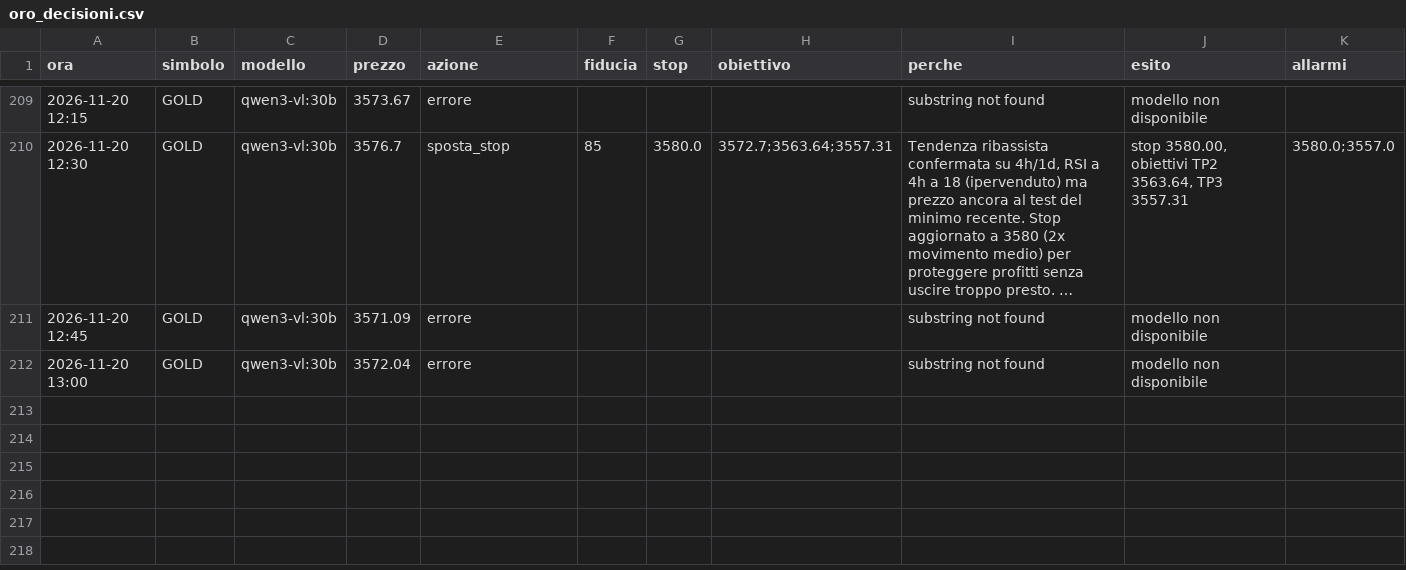
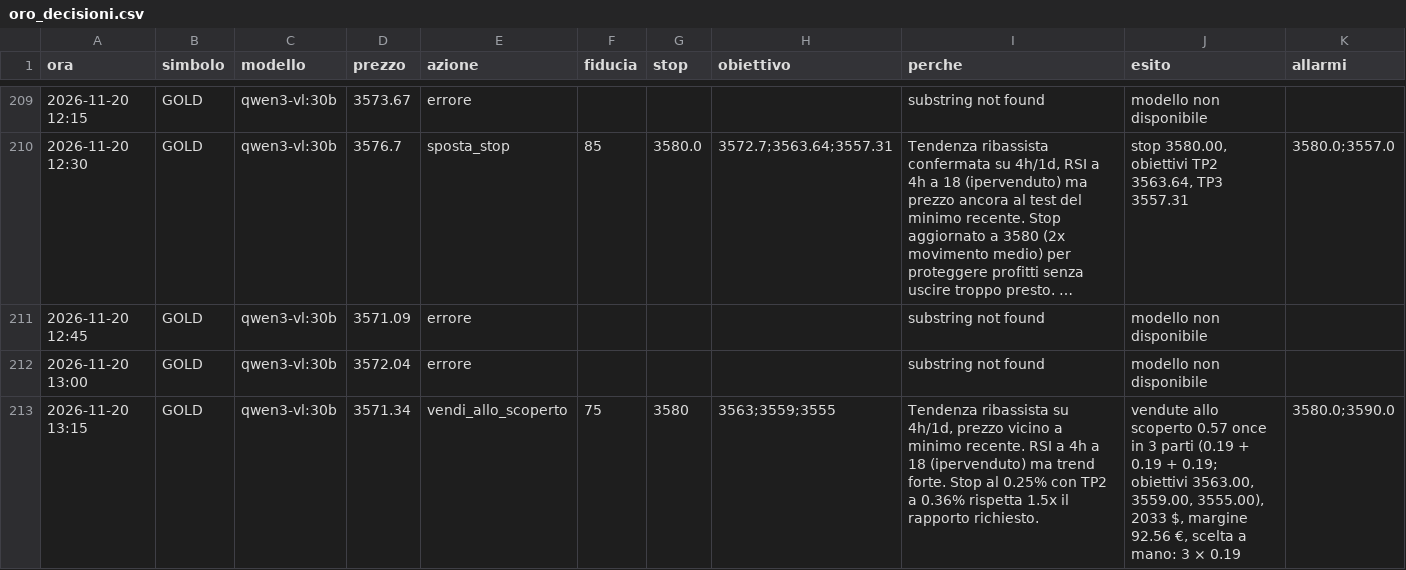
Before and after one commit to elfacvndo/timestral-bot, a CSV file: logs/oro_decisioni.csv, drawn as a sheet; only a part is shown, gaps mark what is left out; long unchanged cells end in …; the diff names each change by its address in the sheet, - before the commit and + after, or states it on an @@ line.

Commit message:
oro 13:15 vendi_allo_scoperto

```diff
--- a/logs/oro_decisioni.csv
+++ b/logs/oro_decisioni.csv
+row 213: 2026-11-20 13:15 | GOLD | qwen3-vl:30b | 3571.34 | vendi_allo_scoperto | 75 | 3580 | 3563;3559;3555 | Tendenza ribassista su 4h/1d, prezzo vicino a minimo recente. RSI a 4h a 18 (ipervenduto) ma trend forte. Stop al 0.25% con TP2 a 0.36% rispetta 1.5x il rapporto richiesto. | vendute allo scoperto 0.57 once in 3 parti (0.19 + 0.19 + 0.19; obiettivi 3563.00, 3559.00, 3555.00), 2033 $, margine 92.56 €, scelta a mano: 3 × 0.19 | 3580.0;3590.0
```
Also changed, not shown: logs/oro_lezioni.csv, 2 other files.
